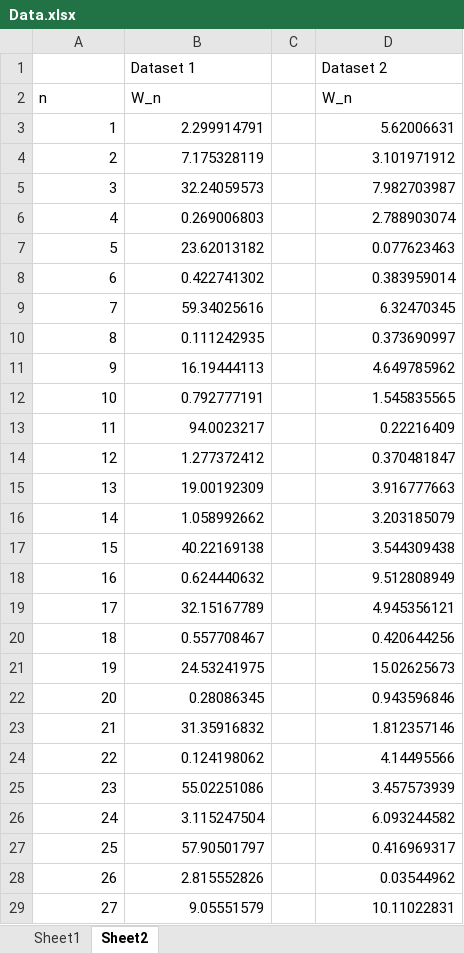
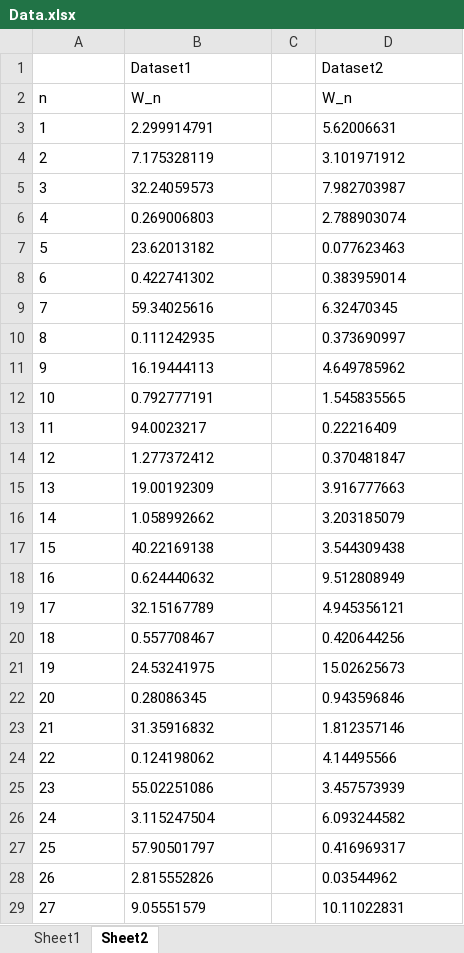
Before and after one commit to tinker23r/Monash, an Excel workbook: ETC3430/Assignments/Data.xlsx, sheet Sheet2, drawn as a sheet; only a part is shown; values as stored, in another font and other column widths than the file's, no borders; the diff covers the shown part only; the diff names each change by its address in the sheet, - before the commit and + after, or states it on an @@ line.

```diff
--- a/ETC3430/Assignments/Data.xlsx (sheet Sheet2)
+++ b/ETC3430/Assignments/Data.xlsx (sheet Sheet2)
-B1: Dataset 1
+B1: Dataset1
-D1: Dataset 2
+D1: Dataset2
-A3:B29 alignment: right
+A3:B29 alignment: left
-D3:D29 alignment: right
+D3:D29 alignment: left
```
Also changed, not shown: cell formats elsewhere in this sheet, sheet Sheet1, 3 other files.
